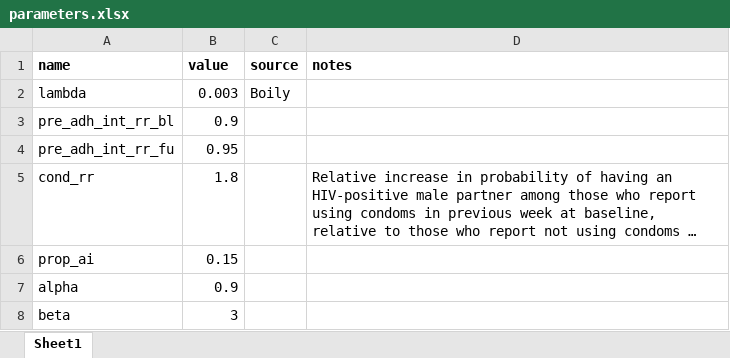
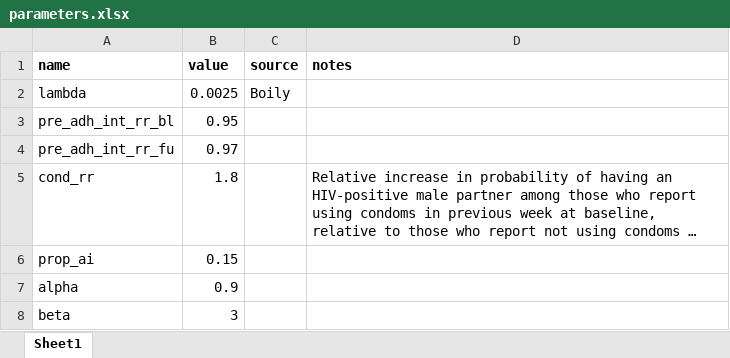
Before and after one commit to ICRC-Models/aspire, an Excel workbook: parameters/parameters.xlsx, sheet Sheet1, drawn as a sheet; long unchanged cells end in …; values as stored, in another font and other column widths than the file's, no borders; the diff names each change by its address in the sheet, - before the commit and + after, or states it on an @@ line.

```diff
--- a/parameters/parameters.xlsx (sheet Sheet1)
+++ b/parameters/parameters.xlsx (sheet Sheet1)
-B2 (value): 0.003
+B2 (value): 0.0025
-B3 (value): 0.9
+B3 (value): 0.95
-B4 (value): 0.95
+B4 (value): 0.97
```
Also changed, not shown: 4 other files.
